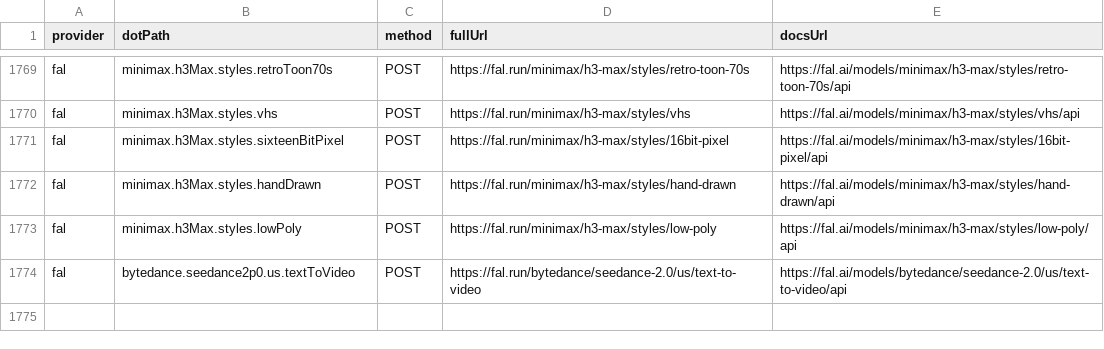
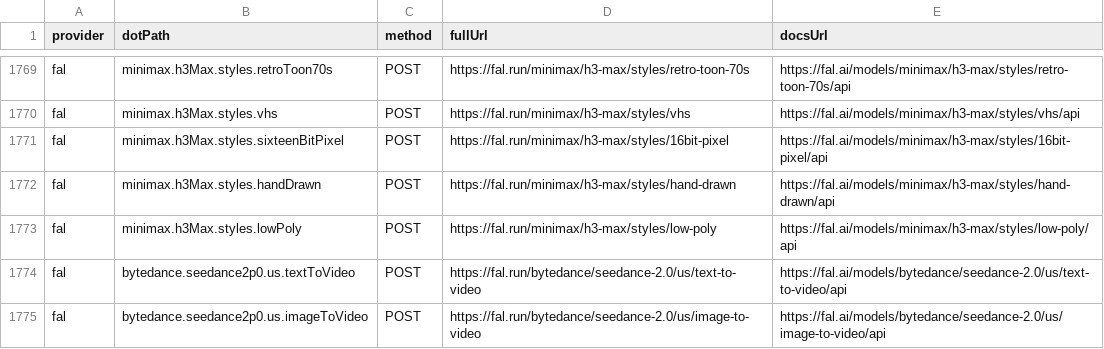
Before and after one commit to justintanner/apicity, a TSV file: scripts/endpoint-docs.tsv, drawn as a sheet; only a part is shown, gaps mark what is left out.

```diff
--- a/scripts/endpoint-docs.tsv
+++ b/scripts/endpoint-docs.tsv
@@ -1774 +1774,2 @@ fal	minimax.h3Max.styles.lowPoly	POST	https://fal.run/minimax/h3-max/styles/low-
 fal	bytedance.seedance2p0.us.textToVideo	POST	https://fal.run/bytedance/seedance-2.0/us/text-to-video	https://fal.ai/models/bytedance/seedance-2.0/us/text-to-video/api
+fal	bytedance.seedance2p0.us.imageToVideo	POST	https://fal.run/bytedance/seedance-2.0/us/image-to-video	https://fal.ai/models/bytedance/seedance-2.0/us/image-to-video/api
```
Also changed, not shown: scripts/endpoint-cost-tiers.tsv, 15 other files.
